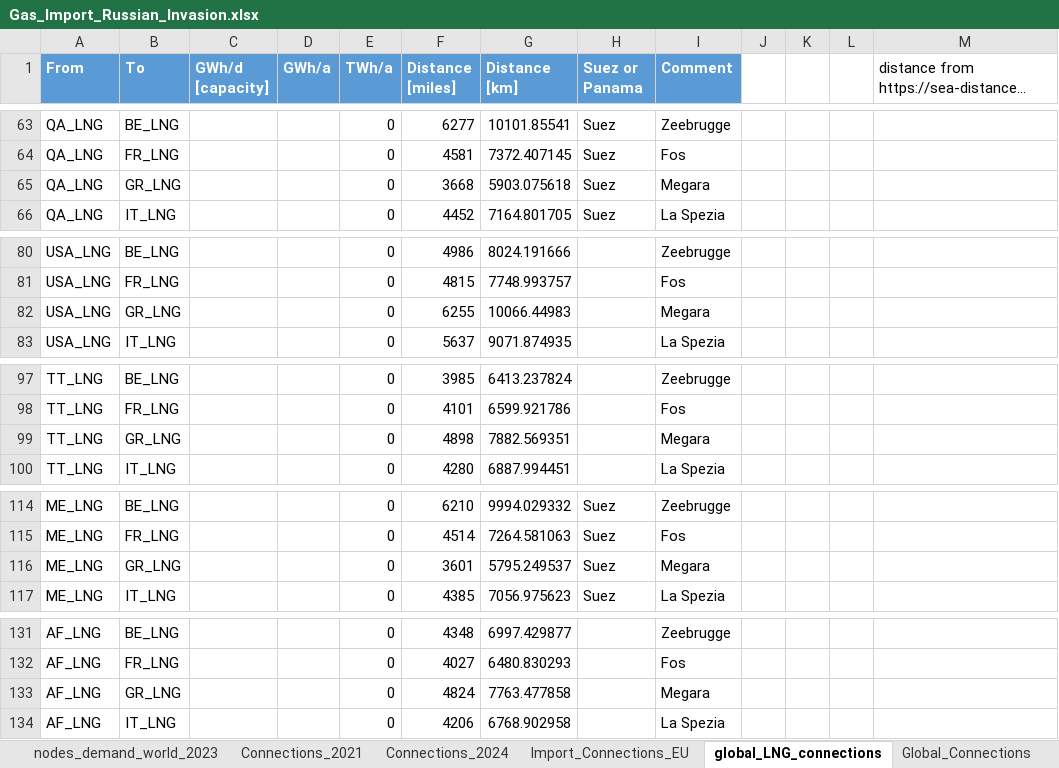
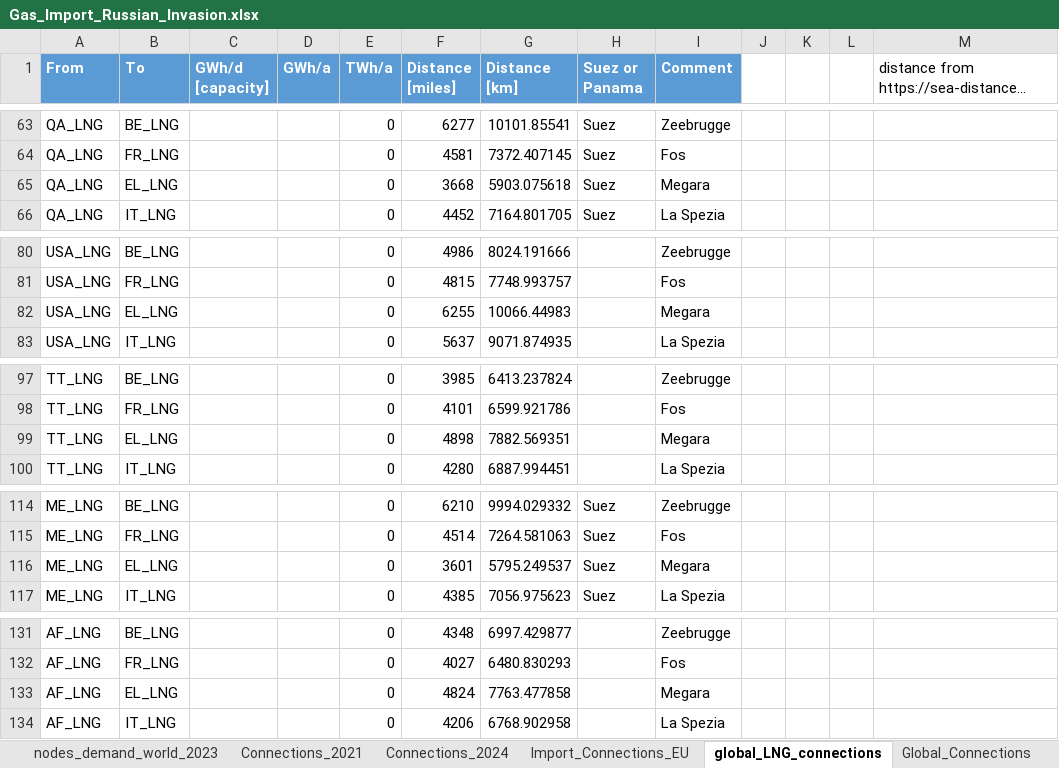
Before and after one commit to CSEI-EU/gas_infrastructure_model, an Excel workbook: 01_data/01_input_data/02_processed/Gas_Import_Russian_Invasion.xlsx, sheet global_LNG_connections, drawn as a sheet; only a part is shown, gaps mark what is left out; long unchanged cells end in …; values as stored, in another font and other column widths than the file's, no borders; table styles not drawn; the diff covers the shown part only; the diff names each change by its address in the sheet, - before the commit and + after, or states it on an @@ line.

```diff
--- a/01_data/01_input_data/02_processed/Gas_Import_Russian_Invasion.xlsx (sheet global_LNG_connections)
+++ b/01_data/01_input_data/02_processed/Gas_Import_Russian_Invasion.xlsx (sheet global_LNG_connections)
-B65 (To): GR_LNG
+B65 (To): EL_LNG
-B82 (To): GR_LNG
+B82 (To): EL_LNG
-B99 (To): GR_LNG
+B99 (To): EL_LNG
-B116 (To): GR_LNG
+B116 (To): EL_LNG
-B133 (To): GR_LNG
+B133 (To): EL_LNG
```
Also changed, not shown: 5 edited cells elsewhere in this sheet, sheet Connections_2021, sheet Connections_2024, sheet Import_Connections_EU, sheet nodes_demand_europe_2023, sheet nodes_demand_europe_2020, 1 other file.
